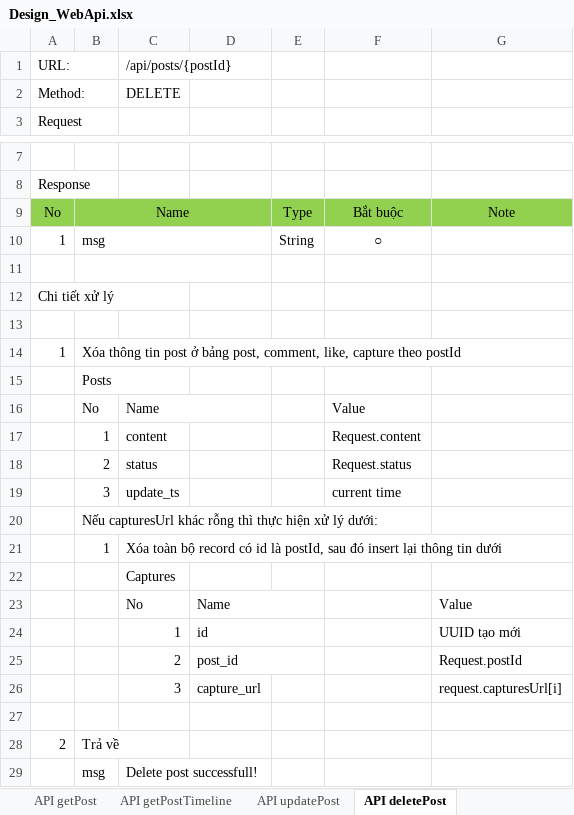
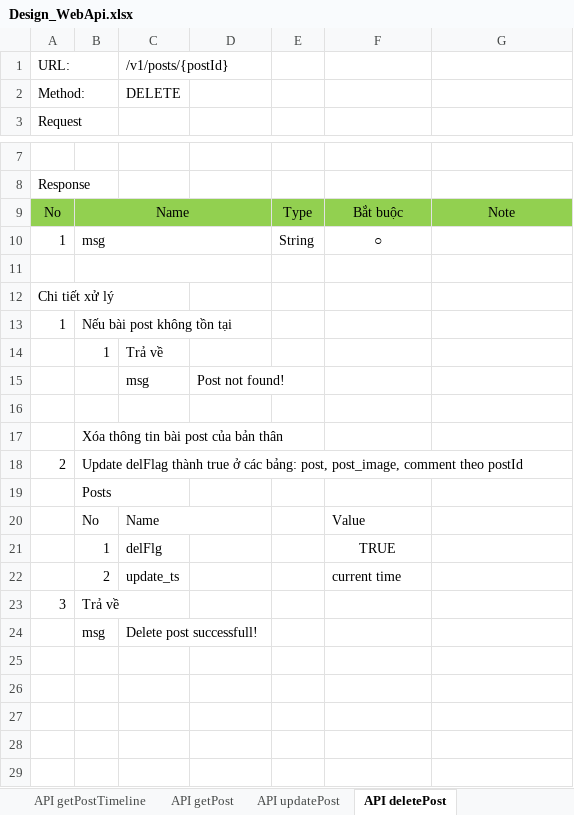
Before and after one commit to longtranBK/TrainingWebApi, an Excel workbook: Design_WebApi.xlsx, sheet API deletePost, drawn as a sheet; only a part is shown, gaps mark what is left out; values as stored, in another font and other column widths than the file's, no borders; removed rows and columns are numbered as before the commit, all else as after; the diff names each change by its address in the sheet, - before the commit and + after, or states it on an @@ line.

```diff
--- a/Design_WebApi.xlsx (sheet API deletePost)
+++ b/Design_WebApi.xlsx (sheet API deletePost)
@@ sheet tab order changed: API getPostTimeline | API getPost | API updatePost | API deletePost @@
-C1: /api/posts/{postId}
+C1: /v1/posts/{postId}
+row 13: 1 | Nếu bài post không tồn tại
+row 14:  | 1 | Trả về
+row 15:  |  | msg | Post not found!
-row 14: 1 | Xóa thông tin post ở bảng post, comment, like, capture theo postId
+row 17:  | Xóa thông tin bài post của bản thân
+row 18: 2 | Update delFlag thành true ở các bảng: post, post_image, comment theo postId
-row 17:  | 1 | content |  |  | Request.content
-row 18:  | 2 | status |  |  | Request.status
+row 21:  | 1 | delFlg |  |  | TRUE
-B22: 3
+B22: 2
-row 20:  | Nếu capturesUrl khác rỗng thì thực hiện xử lý dưới:
-row 21:  | 1 | Xóa toàn bộ record có id là postId, sau đó insert lại thông tin dưới
-row 22:  |  | Captures
-row 23:  |  | No | Name |  |  | Value
-row 24:  |  | 1 | id |  |  | UUID tạo mới
-row 25:  |  | 2 | post_id |  |  | Request.postId
-row 26:  |  | 3 | capture_url |  |  | request.capturesUrl[i]
-row 23: (empty)
+row 23: 3 | Trả về
-row 28: 2 | Trả về
```
Also changed, not shown: sheet TK DB, sheet API signup, sheet API updateUserCurrentInfor, sheet API reactionPost, sheet API update-password, sheet API getUserInfor, 13 more sheets, other sheet tabs, charts or pictures.
